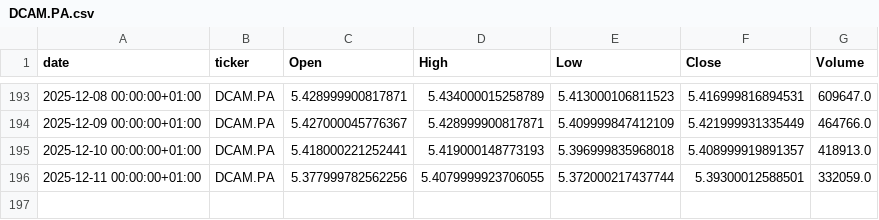
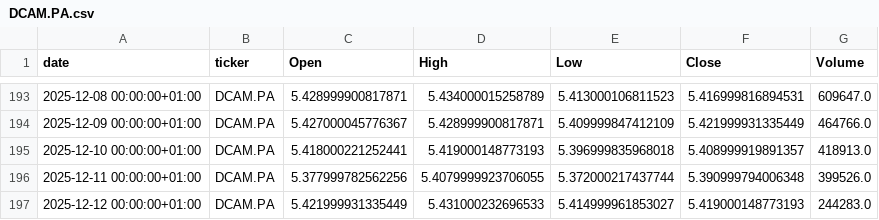
Before and after one commit to mathieuaubert2601/Market_Analyze_Data_Stream_Processing, a CSV file: data/history/DCAM.PA.csv, drawn as a sheet; only a part is shown, gaps mark what is left out.

```diff
--- a/data/history/DCAM.PA.csv
+++ b/data/history/DCAM.PA.csv
@@ -195,2 +195,3 @@ date,ticker,Open,High,Low,Close,Volume
 2025-12-10 00:00:00+01:00,DCAM.PA,5.418000221252441,5.419000148773193,5.396999835968018,5.408999919891357,418913.0
-2025-12-11 00:00:00+01:00,DCAM.PA,5.377999782562256,5.4079999923706055,5.372000217437744,5.39300012588501,332059.0
+2025-12-11 00:00:00+01:00,DCAM.PA,5.377999782562256,5.4079999923706055,5.372000217437744,5.390999794006348,399526.0
+2025-12-12 00:00:00+01:00,DCAM.PA,5.421999931335449,5.431000232696533,5.414999961853027,5.419000148773193,244283.0
```
Also changed, not shown: data/history/ALHPI.PA.csv, data/history/CS.PA.csv, 20 other files.
